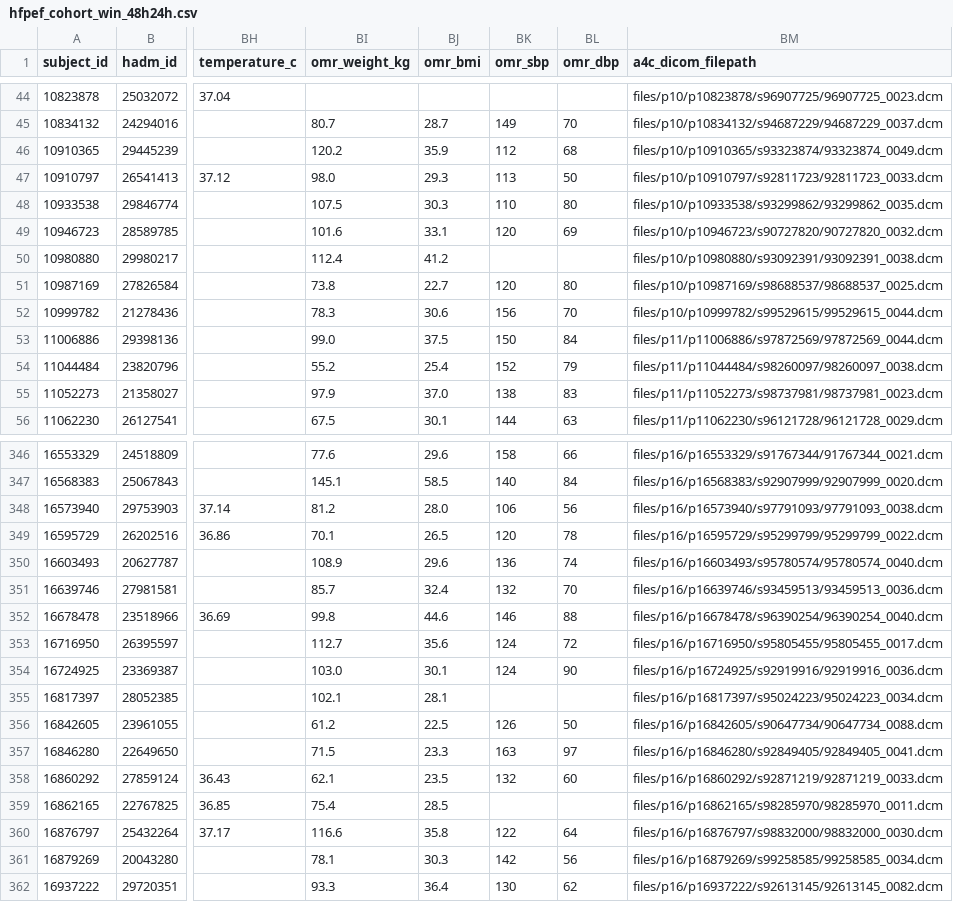
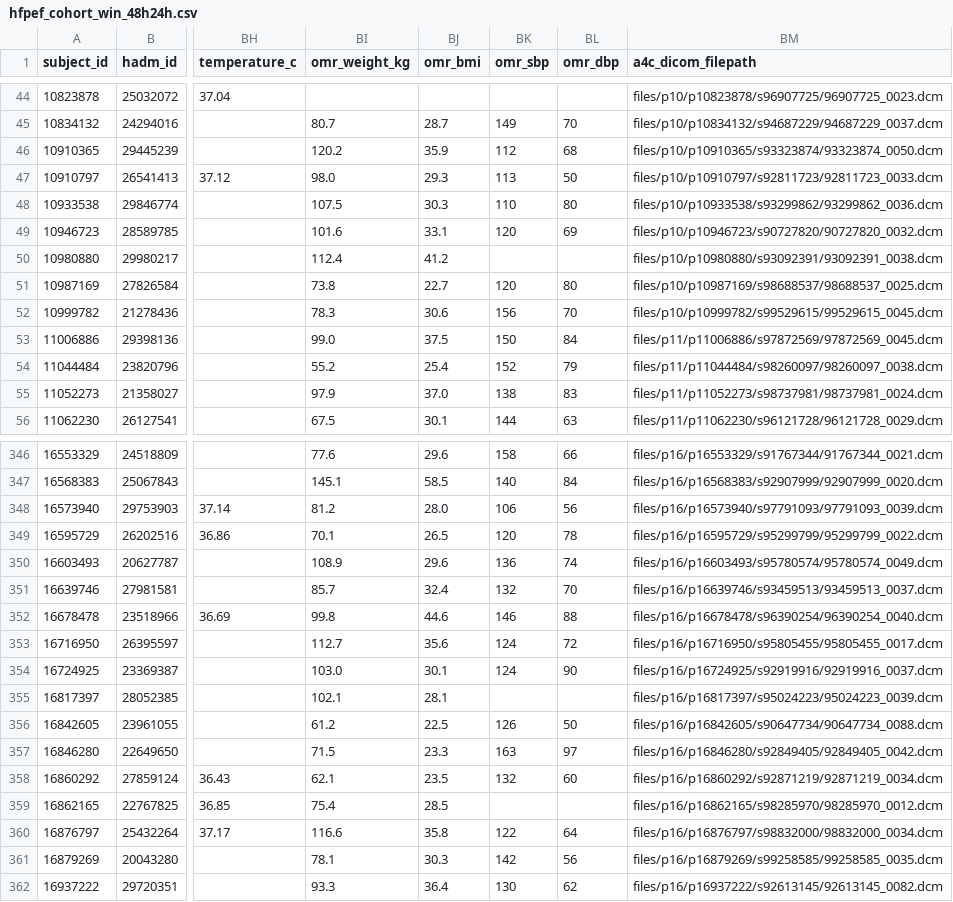
Before and after one commit to LeekDumpling/MIMIC_Extract, a CSV file: csv/hfpef_cohort_win_48h24h.csv, drawn as a sheet; only a part is shown, gaps mark what is left out; the diff covers the shown part only; the diff names each change by its address in the sheet, - before the commit and + after, or states it on an @@ line.

```diff
--- a/csv/hfpef_cohort_win_48h24h.csv
+++ b/csv/hfpef_cohort_win_48h24h.csv
-BM46 (a4c_dicom_filepath): files/p10/p10910365/s93323874/93323874_0049.dcm
+BM46 (a4c_dicom_filepath): files/p10/p10910365/s93323874/93323874_0050.dcm
-BM48 (a4c_dicom_filepath): files/p10/p10933538/s93299862/93299862_0035.dcm
+BM48 (a4c_dicom_filepath): files/p10/p10933538/s93299862/93299862_0036.dcm
-BM52 (a4c_dicom_filepath): files/p10/p10999782/s99529615/99529615_0044.dcm
+BM52 (a4c_dicom_filepath): files/p10/p10999782/s99529615/99529615_0045.dcm
-BM53 (a4c_dicom_filepath): files/p11/p11006886/s97872569/97872569_0044.dcm
+BM53 (a4c_dicom_filepath): files/p11/p11006886/s97872569/97872569_0045.dcm
-BM55 (a4c_dicom_filepath): files/p11/p11052273/s98737981/98737981_0023.dcm
+BM55 (a4c_dicom_filepath): files/p11/p11052273/s98737981/98737981_0024.dcm
-BM348 (a4c_dicom_filepath): files/p16/p16573940/s97791093/97791093_0038.dcm
+BM348 (a4c_dicom_filepath): files/p16/p16573940/s97791093/97791093_0039.dcm
-BM350 (a4c_dicom_filepath): files/p16/p16603493/s95780574/95780574_0040.dcm
+BM350 (a4c_dicom_filepath): files/p16/p16603493/s95780574/95780574_0049.dcm
-BM351 (a4c_dicom_filepath): files/p16/p16639746/s93459513/93459513_0036.dcm
+BM351 (a4c_dicom_filepath): files/p16/p16639746/s93459513/93459513_0037.dcm
-BM354 (a4c_dicom_filepath): files/p16/p16724925/s92919916/92919916_0036.dcm
+BM354 (a4c_dicom_filepath): files/p16/p16724925/s92919916/92919916_0037.dcm
-BM355 (a4c_dicom_filepath): files/p16/p16817397/s95024223/95024223_0034.dcm
+BM355 (a4c_dicom_filepath): files/p16/p16817397/s95024223/95024223_0039.dcm
-BM357 (a4c_dicom_filepath): files/p16/p16846280/s92849405/92849405_0041.dcm
+BM357 (a4c_dicom_filepath): files/p16/p16846280/s92849405/92849405_0042.dcm
-BM358 (a4c_dicom_filepath): files/p16/p16860292/s92871219/92871219_0033.dcm
+BM358 (a4c_dicom_filepath): files/p16/p16860292/s92871219/92871219_0034.dcm
-BM359 (a4c_dicom_filepath): files/p16/p16862165/s98285970/98285970_0011.dcm
+BM359 (a4c_dicom_filepath): files/p16/p16862165/s98285970/98285970_0012.dcm
-BM360 (a4c_dicom_filepath): files/p16/p16876797/s98832000/98832000_0030.dcm
+BM360 (a4c_dicom_filepath): files/p16/p16876797/s98832000/98832000_0034.dcm
-BM361 (a4c_dicom_filepath): files/p16/p16879269/s99258585/99258585_0034.dcm
+BM361 (a4c_dicom_filepath): files/p16/p16879269/s99258585/99258585_0035.dcm
```
Also changed, not shown: 98 edited cells elsewhere in this file, csv/hfpef_cohort_win_48h48h.csv, csv/hfpef_cohort_win_hadm.csv, 24 other files.
